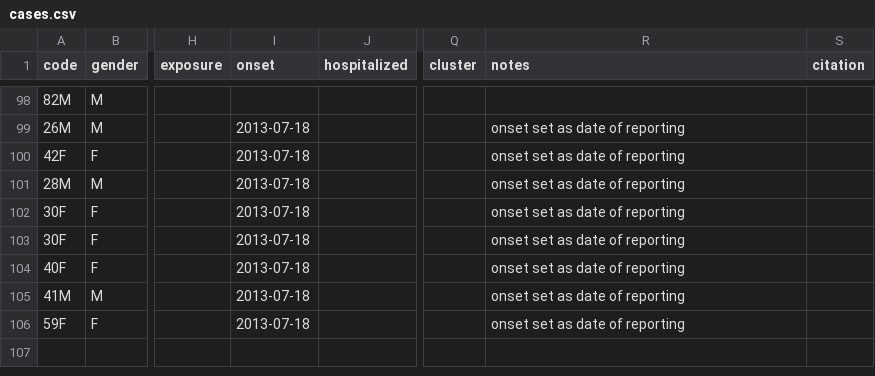
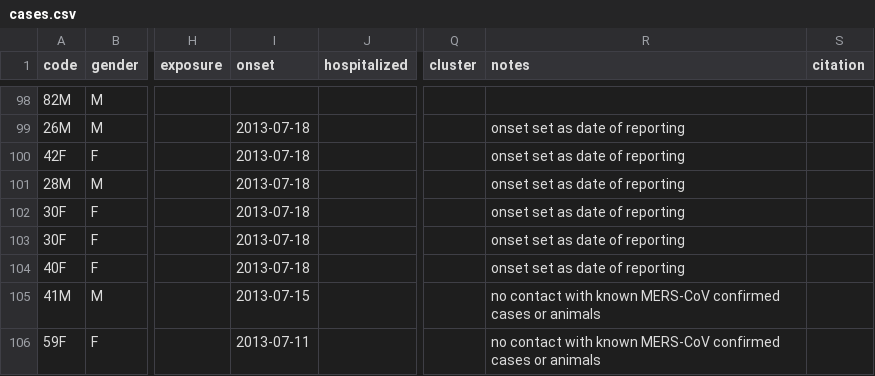
Before and after one commit to rambaut/MERS-Cases, a CSV file: data/cases.csv, drawn as a sheet; only a part is shown, gaps mark what is left out; the diff names each change by its address in the sheet, - before the commit and + after, or states it on an @@ line.

Commit message:
Updated just reported onset date for last 2 cases

```diff
--- a/data/cases.csv
+++ b/data/cases.csv
-I105 (onset): 2013-07-18
+I105 (onset): 2013-07-15
-R105:R106 (notes): onset set as date of reporting
+R105:R106 (notes): no contact with known MERS-CoV confirmed cases or animals
-I106 (onset): 2013-07-18
+I106 (onset): 2013-07-11
```
